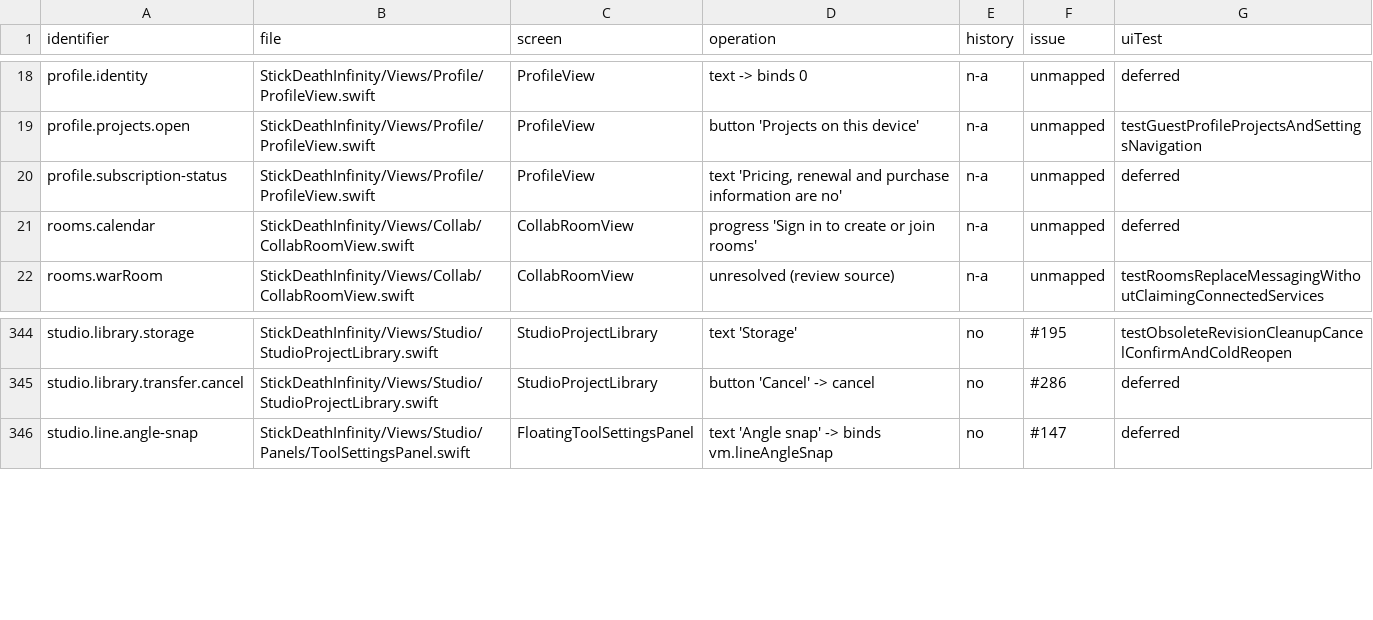
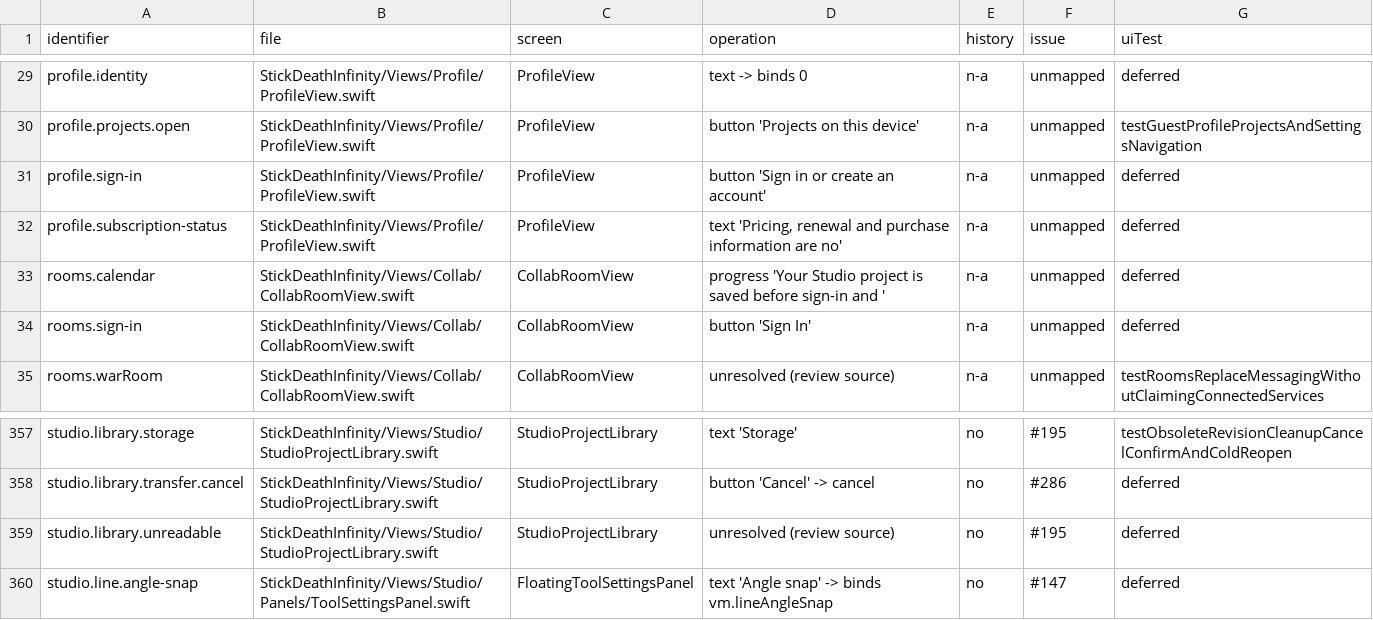
Before and after one commit to jmw7629/StickDeath-Infinity-, a CSV file: docs/control-evidence-map.csv, drawn as a sheet; only a part is shown, gaps mark what is left out; the diff covers the shown part only.

```diff
--- a/docs/control-evidence-map.csv
+++ b/docs/control-evidence-map.csv
@@ -19,4 +30,6 @@ profile.identity,StickDeathInfinity/Views/Profile/ProfileView.swift,ProfileView,
 profile.projects.open,StickDeathInfinity/Views/Profile/ProfileView.swift,ProfileView,button 'Projects on this device',n-a,unmapped,testGuestProfileProjectsAndSettingsNavigation
+profile.sign-in,StickDeathInfinity/Views/Profile/ProfileView.swift,ProfileView,button 'Sign in or create an account',n-a,unmapped,deferred
 profile.subscription-status,StickDeathInfinity/Views/Profile/ProfileView.swift,ProfileView,"text 'Pricing, renewal and purchase information are no'",n-a,unmapped,deferred
-rooms.calendar,StickDeathInfinity/Views/Collab/CollabRoomView.swift,CollabRoomView,progress 'Sign in to create or join rooms',n-a,unmapped,deferred
+rooms.calendar,StickDeathInfinity/Views/Collab/CollabRoomView.swift,CollabRoomView,progress 'Your Studio project is saved before sign-in and ',n-a,unmapped,deferred
+rooms.sign-in,StickDeathInfinity/Views/Collab/CollabRoomView.swift,CollabRoomView,button 'Sign In',n-a,unmapped,deferred
 rooms.warRoom,StickDeathInfinity/Views/Collab/CollabRoomView.swift,CollabRoomView,unresolved (review source),n-a,unmapped,testRoomsReplaceMessagingWithoutClaimingConnectedServices
@@ -345,2 +358,3 @@ studio.library.storage,StickDeathInfinity/Views/Studio/StudioProjectLibrary.swif
 studio.library.transfer.cancel,StickDeathInfinity/Views/Studio/StudioProjectLibrary.swift,StudioProjectLibrary,button 'Cancel' -> cancel,no,#286,deferred
+studio.library.unreadable,StickDeathInfinity/Views/Studio/StudioProjectLibrary.swift,StudioProjectLibrary,unresolved (review source),no,#195,deferred
 studio.line.angle-snap,StickDeathInfinity/Views/Studio/Panels/ToolSettingsPanel.swift,FloatingToolSettingsPanel,text 'Angle snap' -> binds vm.lineAngleSnap,no,#147,deferred
```
Also changed, not shown: 13 added rows, 1 removed row and 1 edited cell elsewhere in this file, 20 other files.
